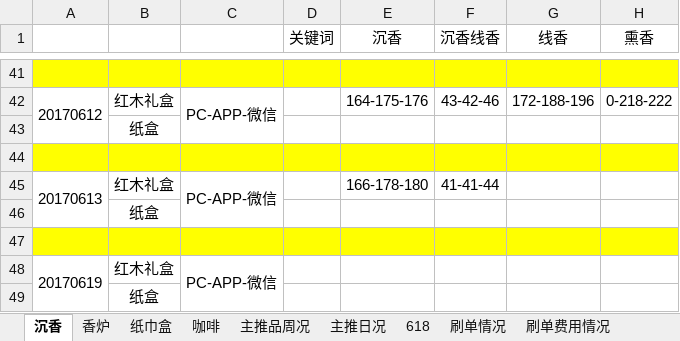
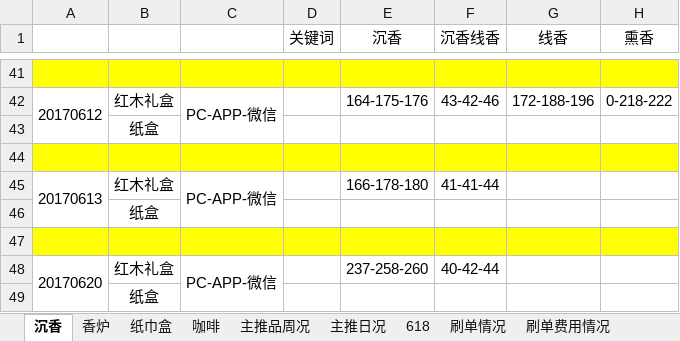
Before and after one commit to tianshiaimili/MyMind, an Excel workbook: 东兴馆店铺运营/沉香线香2017/关键词统计/关键词排名.xlsx, sheet 沉香, drawn as a sheet; only a part is shown, gaps mark what is left out; values as stored, in another font and other column widths than the file's, no borders; removed rows and columns are numbered as before the commit, all else as after; the diff names each change by its address in the sheet, - before the commit and + after, or states it on an @@ line.

```diff
--- a/东兴馆店铺运营/沉香线香2017/关键词统计/关键词排名.xlsx (sheet 沉香)
+++ b/东兴馆店铺运营/沉香线香2017/关键词统计/关键词排名.xlsx (sheet 沉香)
-row 48: 20170619 | 红木礼盒 | PC-APP-微信
+row 48: 20170620 | 红木礼盒 | PC-APP-微信 |  | 237-258-260 | 40-42-44
```
Also changed, not shown: sheet 主推日况, sheet 香炉, sheet 纸巾盒.
